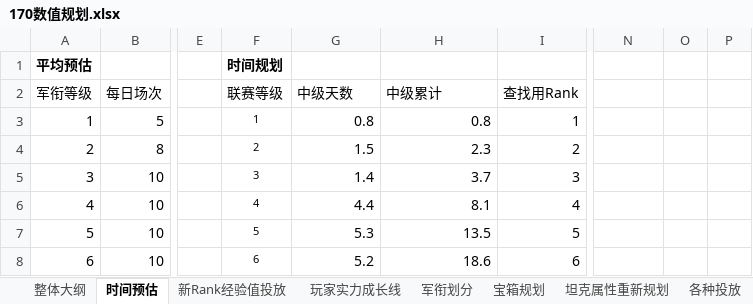
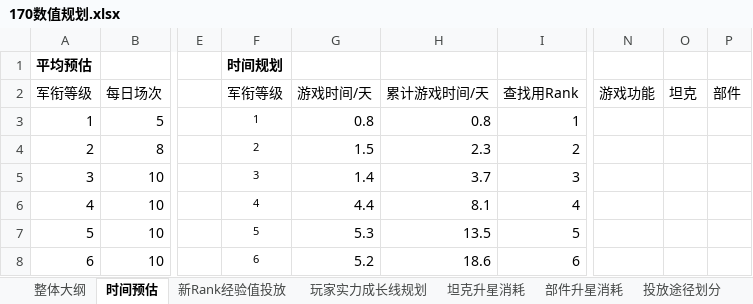
Before and after one commit to JakeYu1212/Notes, an Excel workbook: [Work]/170数值/170数值规划.xlsx, sheet 时间预估, drawn as a sheet; only a part is shown, gaps mark what is left out; values as stored, in another font and other column widths than the file's, no borders; the diff names each change by its address in the sheet, - before the commit and + after, or states it on an @@ line.

```diff
--- a/[Work]/170数值/170数值规划.xlsx (sheet 时间预估)
+++ b/[Work]/170数值/170数值规划.xlsx (sheet 时间预估)
-sheet tab: 玩家实力成长线
+sheet tab: 玩家实力成长线规划
+sheet tab: 坦克升星消耗
+sheet tab: 部件升星消耗
+sheet tab: 投放途径划分
-F2: 联赛等级
+F2: 军衔等级
-G2: 中级天数
+G2: 游戏时间/天
-H2: 中级累计
+H2: 累计游戏时间/天
-N2: (empty)
+N2: 游戏功能
-O2: (empty)
+O2: 坦克
-P2: (empty)
+P2: 部件
```
Also changed, not shown: sheet 玩家实力成长线规划, sheet 坦克属性重新规划, sheet 宝箱规划, sheet 新Rank经验值投放, other sheet tabs, charts or pictures, 1 other file.
